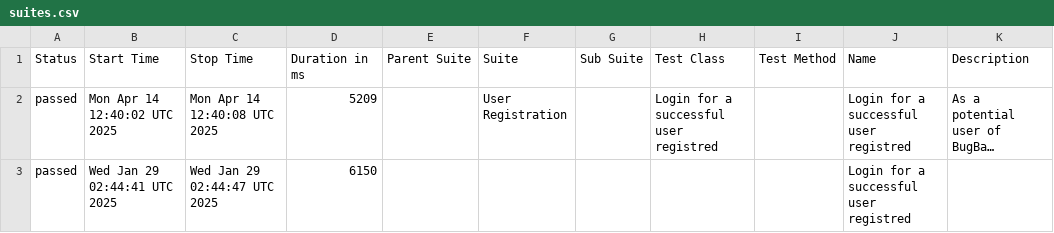
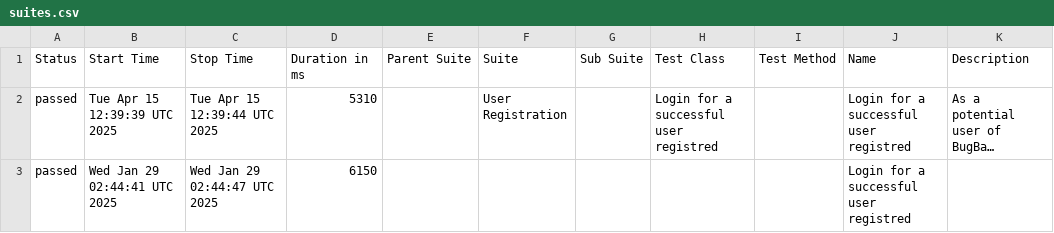
Before and after one commit to marcoshioka/JavaSeleniumCucumber, a CSV file: data/suites.csv, drawn as a sheet; long unchanged cells end in …; the diff names each change by its address in the sheet, - before the commit and + after, or states it on an @@ line.

```diff
--- a/data/suites.csv
+++ b/data/suites.csv
-B2 (Start Time): Mon Apr 14 12:40:02 UTC 2025
+B2 (Start Time): Tue Apr 15 12:39:39 UTC 2025
-C2 (Stop Time): Mon Apr 14 12:40:08 UTC 2025
+C2 (Stop Time): Tue Apr 15 12:39:44 UTC 2025
-D2 (Duration in ms): 5209
+D2 (Duration in ms): 5310
```
Also changed, not shown: 19 other files.
